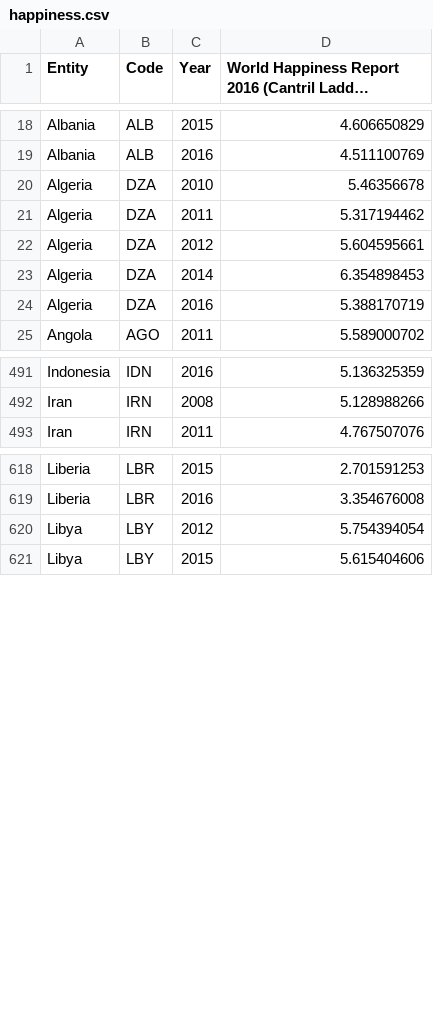
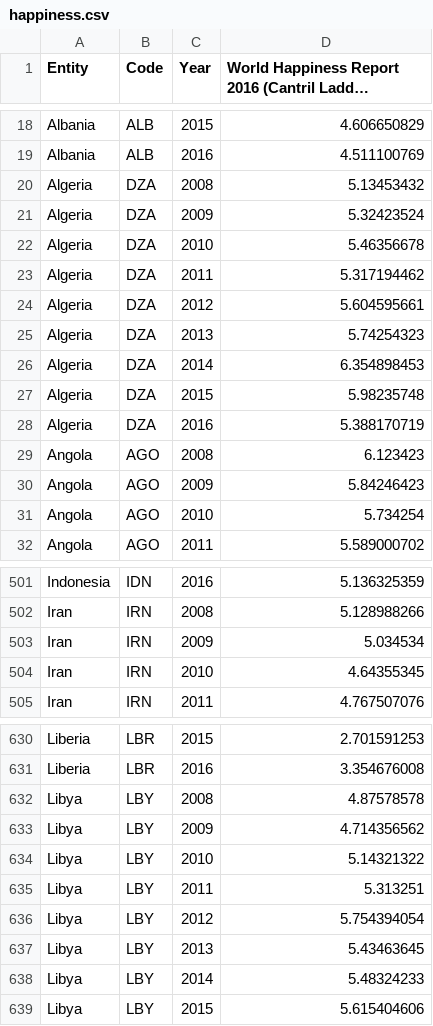
Before and after one commit to ChristoffelDoorman/Visualisation-project, a CSV file: raw_data/happiness.csv, drawn as a sheet; only a part is shown, gaps mark what is left out; long unchanged cells end in …; the diff covers the shown part only.

```diff
--- a/raw_data/happiness.csv
+++ b/raw_data/happiness.csv
@@ -19,2 +19,4 @@ Albania;ALB;2015;4.606650829
 Albania;ALB;2016;4.511100769
+Algeria;DZA;2008;5.13453432
+Algeria;DZA;2009;5.32423524
 Algeria;DZA;2010;5.46356678
@@ -22,4 +24,9 @@ Algeria;DZA;2011;5.317194462
 Algeria;DZA;2012;5.604595661
+Algeria;DZA;2013;5.74254323
 Algeria;DZA;2014;6.354898453
+Algeria;DZA;2015;5.98235748
 Algeria;DZA;2016;5.388170719
+Angola;AGO;2008;6.123423
+Angola;AGO;2009;5.84246423
+Angola;AGO;2010;5.734254
 Angola;AGO;2011;5.589000702
@@ -492,2 +502,4 @@ Indonesia;IDN;2016;5.136325359
 Iran;IRN;2008;5.128988266
+Iran;IRN;2009;5.034534
+Iran;IRN;2010;4.64355345
 Iran;IRN;2011;4.767507076
@@ -619,3 +631,9 @@ Liberia;LBR;2015;2.701591253
 Liberia;LBR;2016;3.354676008
+Libya;LBY;2008;4.87578578
+Libya;LBY;2009;4.714356562
+Libya;LBY;2010;5.14321322
+Libya;LBY;2011;5.313251
 Libya;LBY;2012;5.754394054
+Libya;LBY;2013;5.43463645
+Libya;LBY;2014;5.48324233
 Libya;LBY;2015;5.615404606
```
Also changed, not shown: 14 added rows elsewhere in this file, raw_data/gdp.csv, 13 other files.
